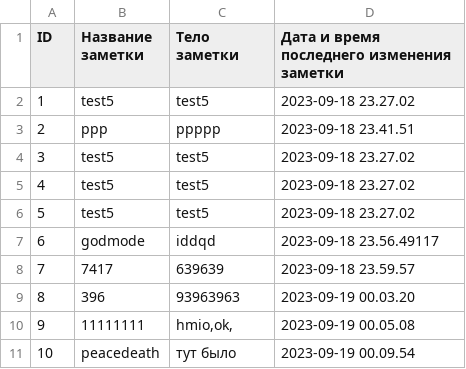
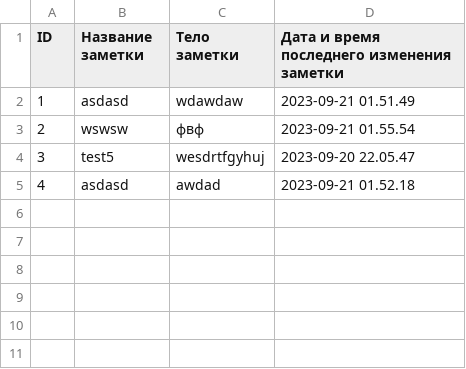
Before and after one commit to Goraldaa/PythonExam, a CSV file: data.csv, drawn as a sheet.

```diff
--- a/data.csv
+++ b/data.csv
@@ -1,11 +1,5 @@
 ID;Название заметки;Тело заметки;Дата и время последнего изменения заметки
-1;test5;test5;2023-09-18 23.27.02
-2;ррр;ррррр;2023-09-18 23.41.51
-3;test5;test5;2023-09-18 23.27.02
-4;test5;test5;2023-09-18 23.27.02
-5;test5;test5;2023-09-18 23.27.02
-6;godmode;iddqd;2023-09-18 23.56.49117
-7;7417;639639;2023-09-18 23.59.57
-8;396;93963963;2023-09-19 00.03.20
-9;11111111;hmio,ok,;2023-09-19 00.05.08
-10;peacedeath;тут было;2023-09-19 00.09.54
+1;asdasd;wdawdaw;2023-09-21 01.51.49
+2;wswsw;фвф;2023-09-21 01.55.54
+3;test5;wesdrtfgyhuj;2023-09-20 22.05.47
+4;asdasd;awdad;2023-09-21 01.52.18
```
Also changed, not shown: 3 other files.
